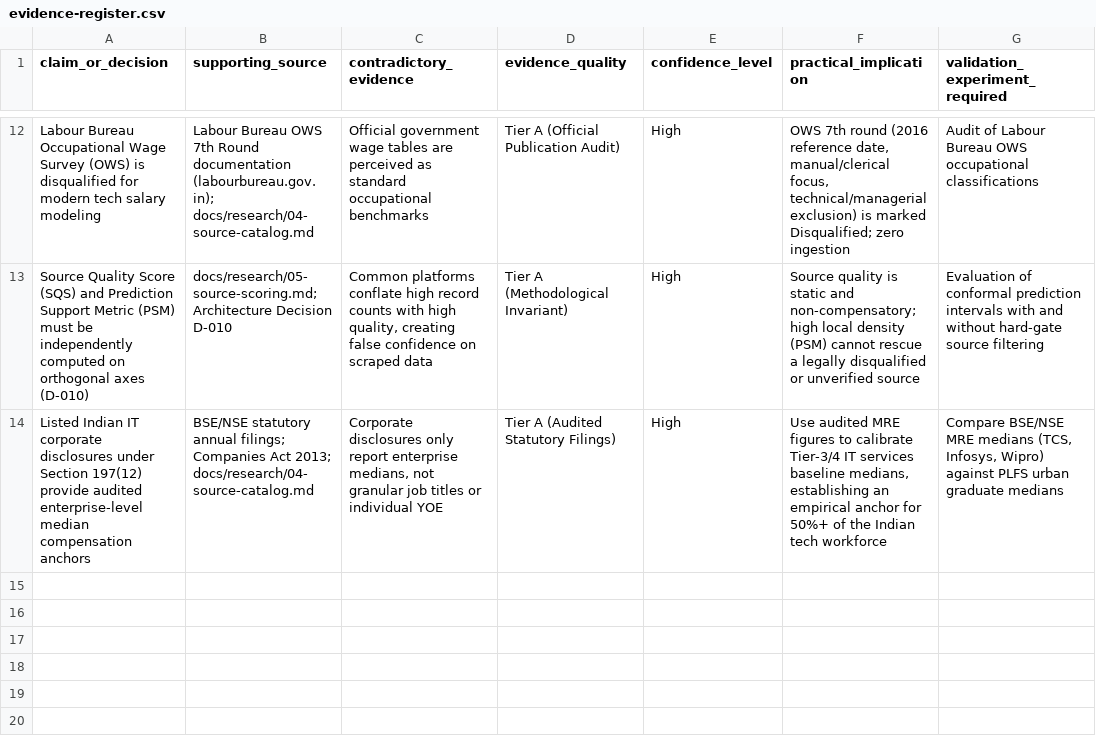
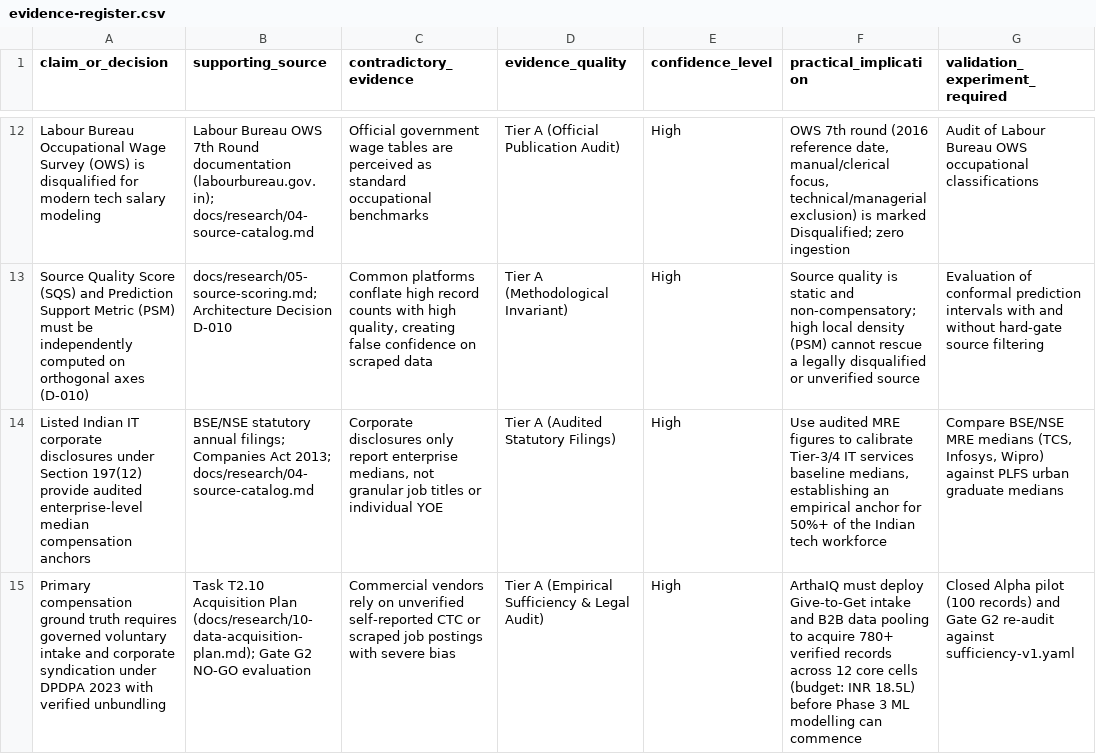
Before and after one commit to HarshkumarG007/ArthaIQ, a CSV file: docs/research/evidence-register.csv, drawn as a sheet; only a part is shown, gaps mark what is left out; the diff names each change by its address in the sheet, - before the commit and + after, or states it on an @@ line.

Commit message:
feat(phase2): complete T2.10 data acquisition plan and architecture under Gate G2 NO-GO

```diff
--- a/docs/research/evidence-register.csv
+++ b/docs/research/evidence-register.csv
+row 15: Primary compensation ground truth requires governed voluntary intake and corporate syndication under DPDPA 2023 with verified unbundling | Task T2.10 Acquisition Plan (docs/research/10-data-acquisition-plan.md); Gate G2 NO-GO evaluation | Commercial vendors rely on unverified self-reported CTC or scraped job postings with severe bias | Tier A (Empirical Sufficiency & Legal Audit) | High | ArthaIQ must deploy Give-to-Get intake and B2B data pooling to acquire 780+ verified records across 12 core cells (budget: INR 18.5L) before Phase 3 ML modelling can commence | Closed Alpha pilot (100 records) and Gate G2 re-audit against sufficiency-v1.yaml
```
Also changed, not shown: 5 other files.
